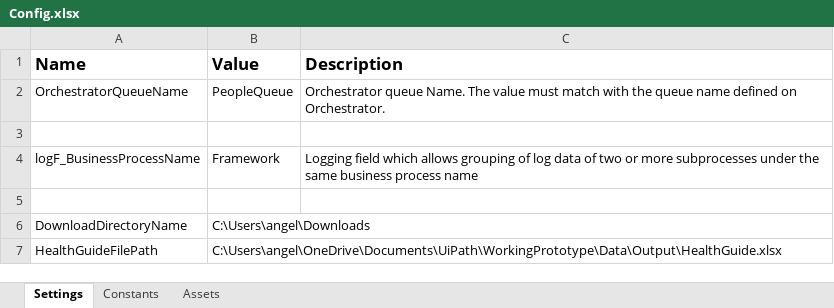
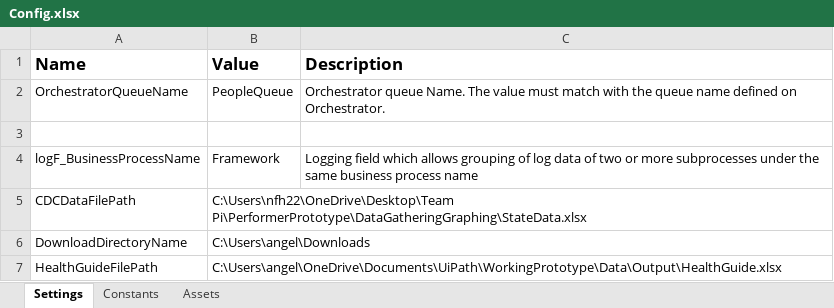
Before and after one commit to 201019-UiPath/TeamPi-Project2, an Excel workbook: PerformerPrototype/Data/Config.xlsx, sheet Settings, drawn as a sheet; values as stored, in another font and other column widths than the file's, no borders; the diff names each change by its address in the sheet, - before the commit and + after, or states it on an @@ line.

```diff
--- a/PerformerPrototype/Data/Config.xlsx (sheet Settings)
+++ b/PerformerPrototype/Data/Config.xlsx (sheet Settings)
-row 5: (empty)
+row 5: CDCDataFilePath | C:\Users\nfh22\OneDrive\Desktop\Team Pi\PerformerPrototype\DataGatheringGraphing\StateData.xlsx
```
Also changed, not shown: 48 other files.
